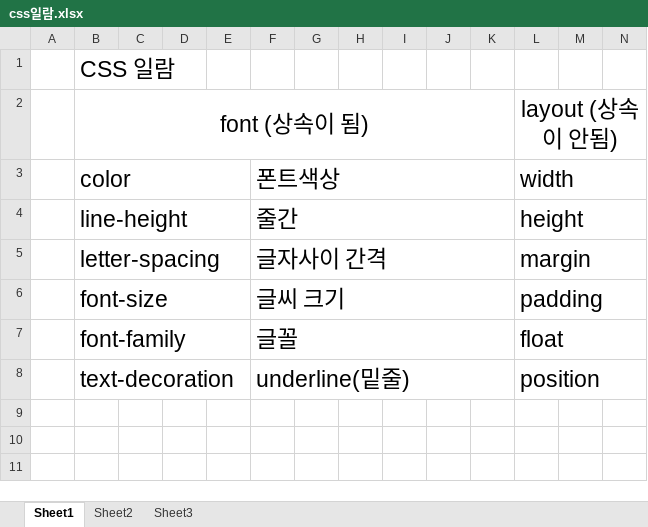
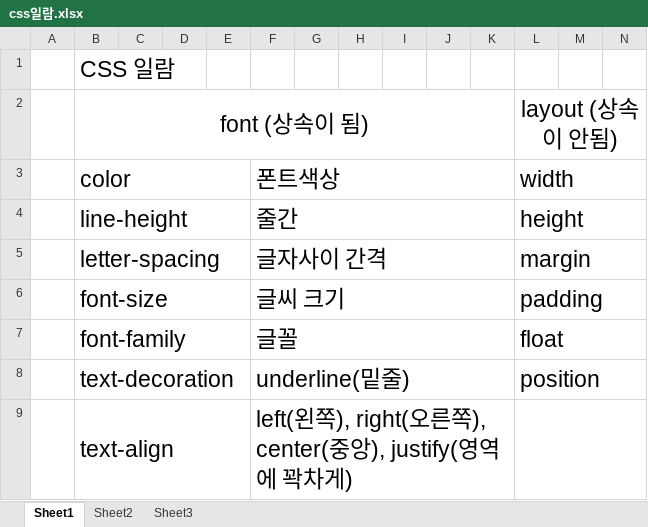
Before and after one commit to booldook/2019-sc-ui-html01, an Excel workbook: 자료실/css일람.xlsx, sheet Sheet1, drawn as a sheet; only a part is shown; values as stored, in another font and other column widths than the file's, no borders; rows hold the shown columns only; ↵ is a line break in a cell; the diff names each change by its address in the sheet, - before the commit and + after, or states it on an @@ line.

```diff
--- a/자료실/css일람.xlsx (sheet Sheet1)
+++ b/자료실/css일람.xlsx (sheet Sheet1)
+row 9:  | text-align |  |  |  | left(왼쪽), right(오른쪽), ↵ center(중앙), justify(영역에 꽉차게)
```
Also changed, not shown: 1 other file.
